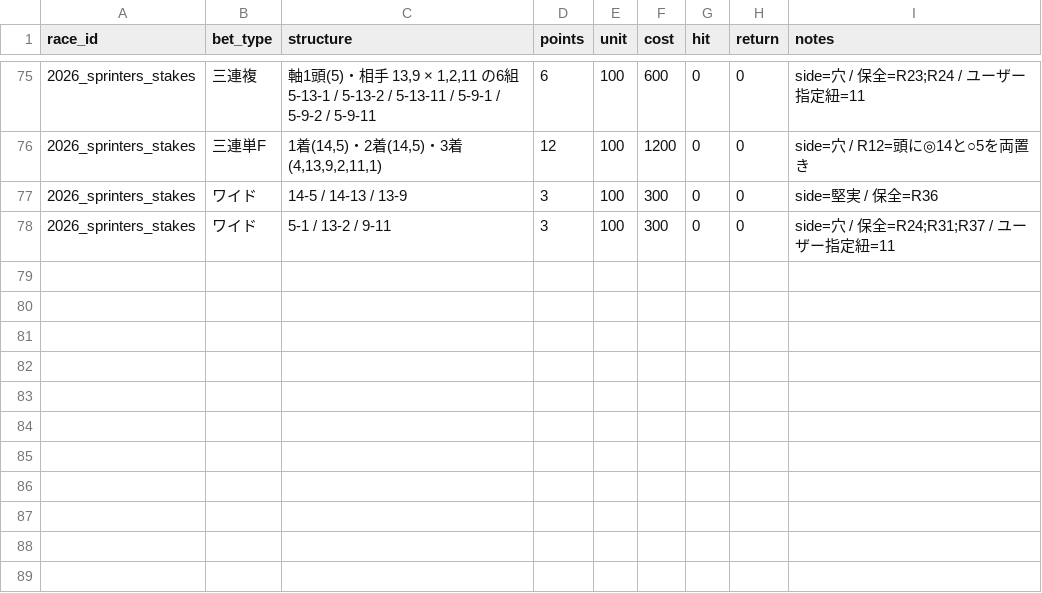
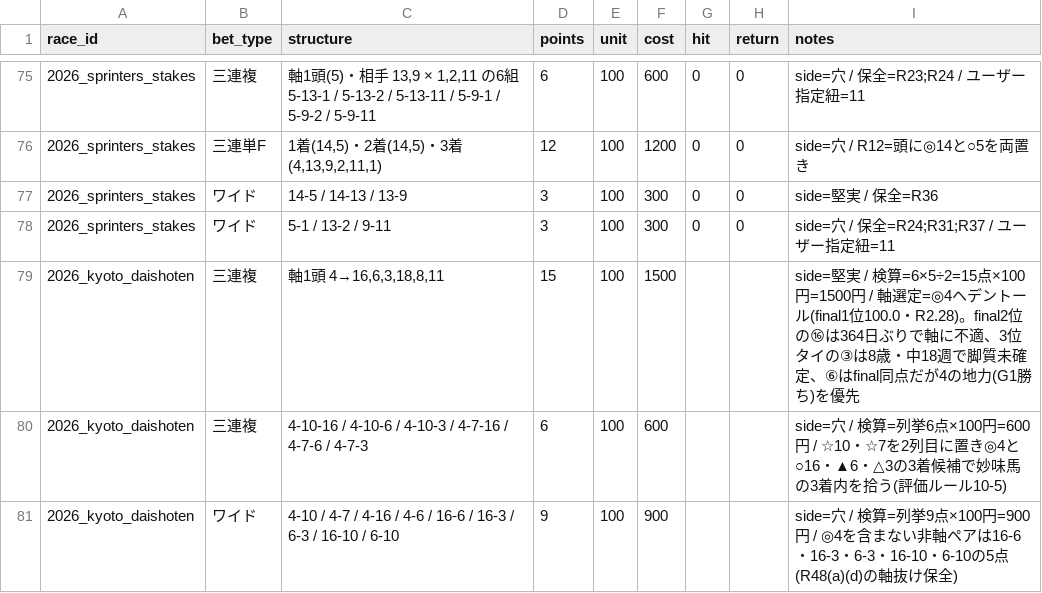
Before and after one commit to Atoyr/keiba, a CSV file: log/bets.csv, drawn as a sheet; only a part is shown, gaps mark what is left out.

```diff
--- a/log/bets.csv
+++ b/log/bets.csv
@@ -78 +78,4 @@ race_id,bet_type,structure,points,unit,cost,hit,return,notes
 2026_sprinters_stakes,ワイド,5-1 / 13-2 / 9-11,3,100,300,0,0,side=穴 / 保全=R24;R31;R37 / ユーザー指定紐=11
+2026_kyoto_daishoten,三連複,"軸1頭 4→16,6,3,18,8,11",15,100,1500,,,side=堅実 / 検算=6×5÷2=15点×100円=1500円 / 軸選定=◎4ヘデントール(final1位100.0・R2.28)。final2位の⑯は364日ぶりで軸に不適、3位タイの③は8歳・中18週で脚質未確定、⑥はfinal同点だが4の地力(G1勝ち)を優先
+2026_kyoto_daishoten,三連複,4-10-16 / 4-10-6 / 4-10-3 / 4-7-16 / 4-7-6 / 4-7-3,6,100,600,,,side=穴 / 検算=列挙6点×100円=600円 / ☆10・☆7を2列目に置き◎4と○16・▲6・△3の3着候補で妙味馬の3着内を拾う(評価ルール10-5)
+2026_kyoto_daishoten,ワイド,4-10 / 4-7 / 4-16 / 4-6 / 16-6 / 16-3 / 6-3 / 16-10 / 6-10,9,100,900,,,side=穴 / 検算=列挙9点×100円=900円 / ◎4を含まない非軸ペアは16-6・16-3・6-3・16-10・6-10の5点(R48(a)(d)の軸抜け保全)
```
Also changed, not shown: 3 other files.
